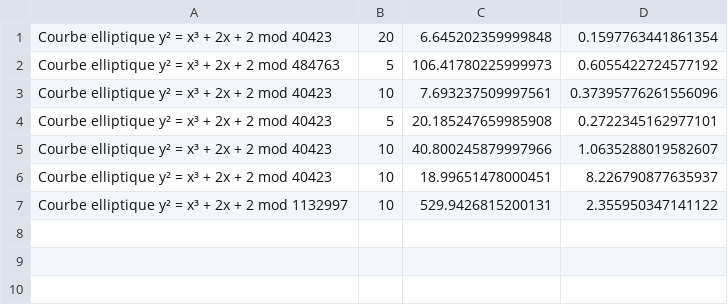
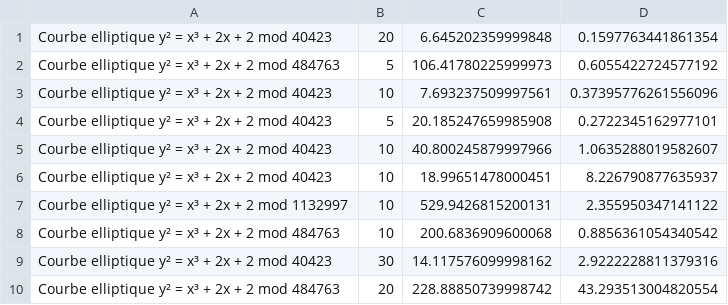
Before and after one commit to rd-cpu/tipe, a CSV file: crack/perf_crack_rho_de_pollard.csv, drawn as a sheet; the diff names each change by its address in the sheet, - before the commit and + after, or states it on an @@ line.

```diff
--- a/crack/perf_crack_rho_de_pollard.csv
+++ b/crack/perf_crack_rho_de_pollard.csv
+row 8: Courbe elliptique y² = x³ + 2x + 2 mod 484763 | 10 | 200.6836909600068 | 0.8856361054340542
+row 9: Courbe elliptique y² = x³ + 2x + 2 mod 40423 | 30 | 14.117576099998162 | 2.9222228811379316
+row 10: Courbe elliptique y² = x³ + 2x + 2 mod 484763 | 20 | 228.88850739998742 | 43.293513004820554
```
Also changed, not shown: crack/perf_crack_force_brute.csv, 2 other files.
